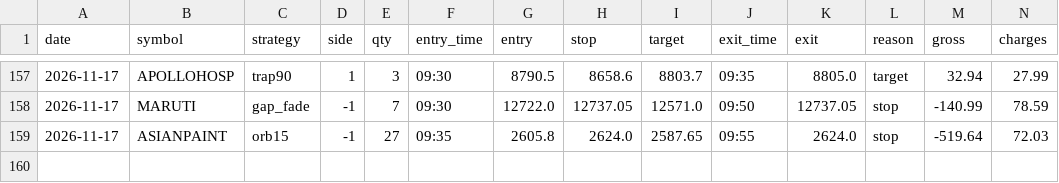
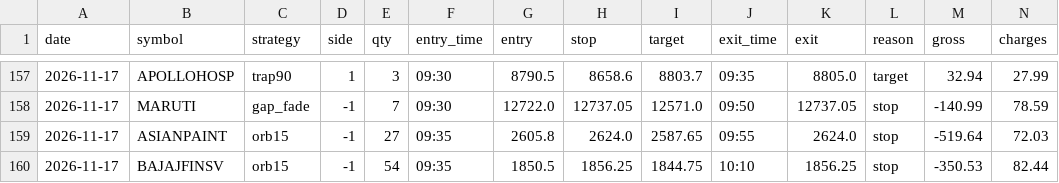
Before and after one commit to kushuvc/nse-paper-trader, a CSV file: paper/journal.csv, drawn as a sheet; only a part is shown, gaps mark what is left out; rows hold the shown columns only; the diff names each change by its address in the sheet, - before the commit and + after, or states it on an @@ line.

```diff
--- a/paper/journal.csv
+++ b/paper/journal.csv
+row 160: 2026-11-17 | BAJAJFINSV | orb15 | -1 | 54 | 09:35 | 1850.5 | 1856.25 | 1844.75 | 10:10 | 1856.25 | stop | -350.53 | 82.44
```
Also changed, not shown: 3 other files.
